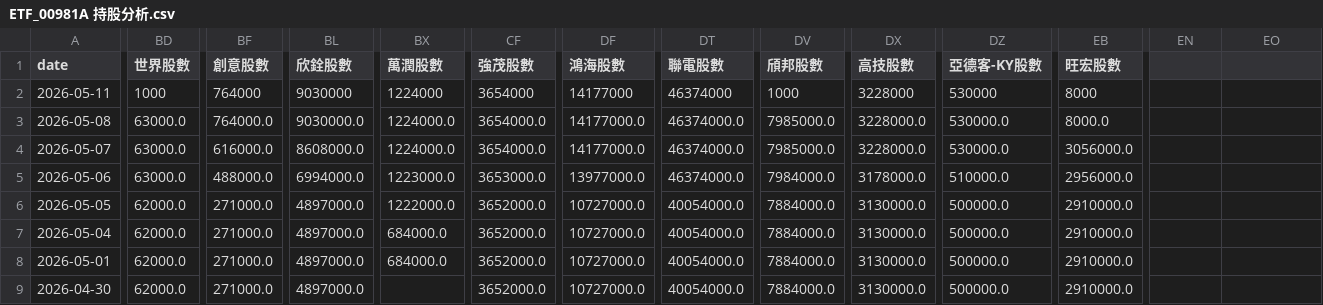
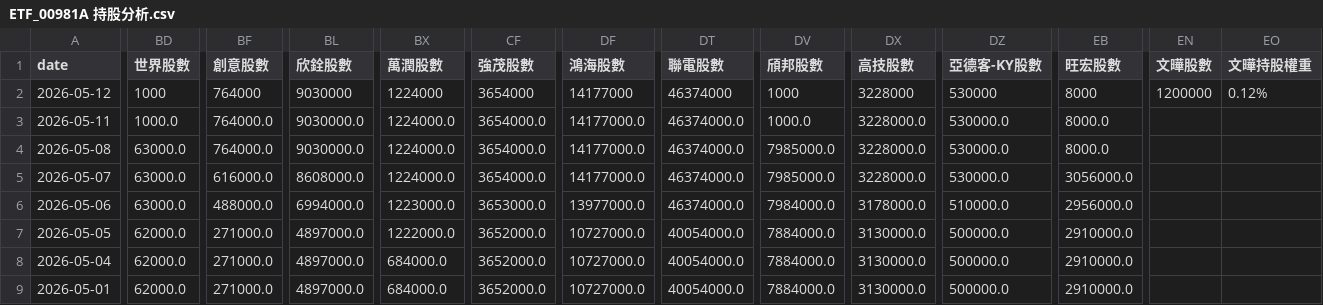
Before and after one commit to charle0111/My-Web, a CSV file: ETF_00981A 持股分析.csv, drawn as a sheet; only a part is shown, gaps mark what is left out; the shorter side is filled out with more unchanged rows; addresses are those after the commit; rows hold the shown columns only; the diff covers the shown part only; the diff names each change by its address in the sheet, - before the commit and + after, or states it on an @@ line.

```diff
--- a/ETF_00981A 持股分析.csv
+++ b/ETF_00981A 持股分析.csv
-EN1: (empty)
+EN1: 文曄股數
-EO1: (empty)
+EO1: 文曄持股權重
+row 2: 2026-05-12 | 1000 | 764000 | 9030000 | 1224000 | 3654000 | 14177000 | 46374000 | 1000 | 3228000 | 530000 | 8000 | 1200000 | 0.12%
-BD3 (世界股數): 1000
+BD3 (世界股數): 1000.0
-BF3 (創意股數): 764000
+BF3 (創意股數): 764000.0
-BL3 (欣銓股數): 9030000
+BL3 (欣銓股數): 9030000.0
-BX3 (萬潤股數): 1224000
+BX3 (萬潤股數): 1224000.0
-CF3 (強茂股數): 3654000
+CF3 (強茂股數): 3654000.0
-DF3 (鴻海股數): 14177000
+DF3 (鴻海股數): 14177000.0
-DT3 (聯電股數): 46374000
+DT3 (聯電股數): 46374000.0
-DV3 (頎邦股數): 1000
+DV3 (頎邦股數): 1000.0
-DX3 (高技股數): 3228000
+DX3 (高技股數): 3228000.0
-DZ3 (亞德客-KY股數): 530000
+DZ3 (亞德客-KY股數): 530000.0
-EB3 (旺宏股數): 8000
+EB3 (旺宏股數): 8000.0
```
Also changed, not shown: 4 edited cells elsewhere in this file, ETF_00981A 持股分析變化.csv, ezmoney_00981A_history.csv.
